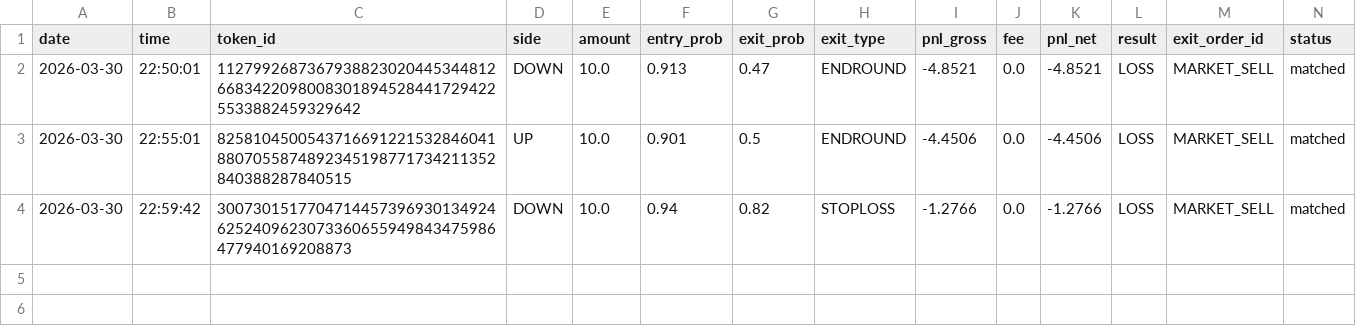
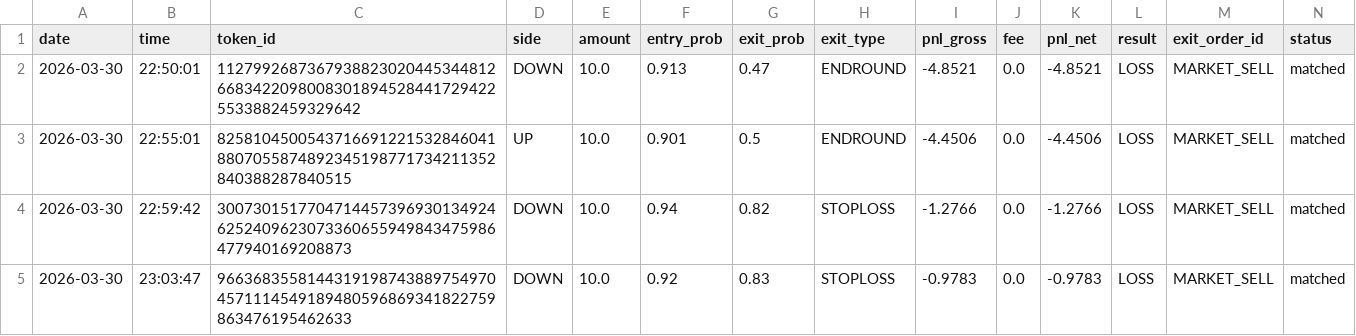
Before and after one commit to gutu99/bot-dashboard, a CSV file: Test.csv, drawn as a sheet.

Commit message:
auto update csv

```diff
--- a/Test.csv
+++ b/Test.csv
@@ -4 +4,2 @@ date,time,token_id,side,amount,entry_prob,exit_prob,exit_type,pnl_gross,fee,pnl_
 2026-03-30,22:59:42,30073015177047144573969301349246252409623073360655949843475986477940169208873,DOWN,10.0,0.94,0.82,STOPLOSS,-1.2766,0.0,-1.2766,LOSS,MARKET_SELL,matched
+2026-03-30,23:03:47,96636835581443191987438897549704571114549189480596869341822759863476195462633,DOWN,10.0,0.92,0.83,STOPLOSS,-0.9783,0.0,-0.9783,LOSS,MARKET_SELL,matched
```
